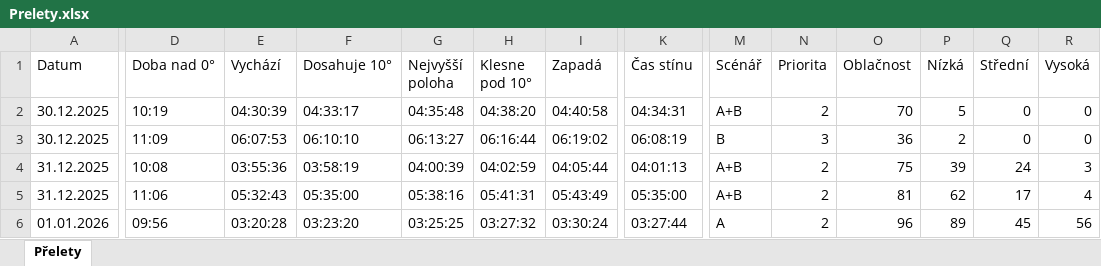
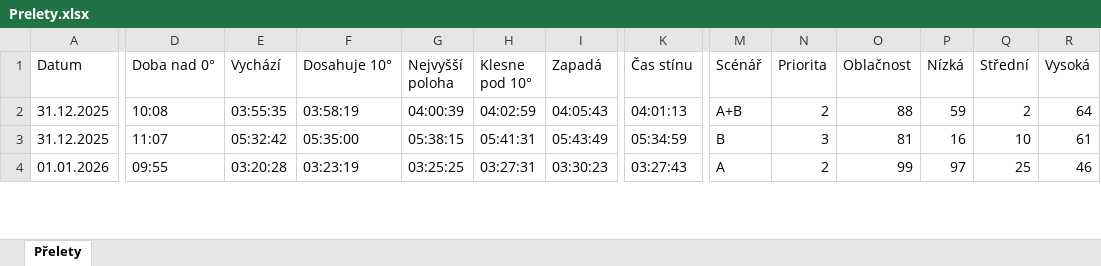
Before and after one commit to LASAR-DoSpace/LASARsat-Transit-Table, an Excel workbook: Prelety.xlsx, sheet Přelety, drawn as a sheet; only a part is shown, gaps mark what is left out; values as stored, in another font and other column widths than the file's, no cell formats; conditional formats not drawn; removed rows and columns are numbered as before the commit, all else as after; rows hold the shown columns only; the diff covers the shown part only; the diff names each change by its address in the sheet, - before the commit and + after, or states it on an @@ line.

```diff
--- a/Prelety.xlsx (sheet Přelety)
+++ b/Prelety.xlsx (sheet Přelety)
-row 2: 30.12.2025 | 10:19 | 04:30:39 | 04:33:17 | 04:35:48 | 04:38:20 | 04:40:58 | 04:34:31 | A+B | 2 | 70 | 5 | 0 | 0
-row 3: 30.12.2025 | 11:09 | 06:07:53 | 06:10:10 | 06:13:27 | 06:16:44 | 06:19:02 | 06:08:19 | B | 3 | 36 | 2 | 0 | 0
-E2 (Vychází): 03:55:36
+E2 (Vychází): 03:55:35
-I2 (Zapadá): 04:05:44
+I2 (Zapadá): 04:05:43
-O2 (Oblačnost): 75
+O2 (Oblačnost): 88
-P2 (Nízká): 39
+P2 (Nízká): 59
-Q2 (Střední): 24
+Q2 (Střední): 2
-R2 (Vysoká): 3
+R2 (Vysoká): 64
-D3 (Doba nad 0°): 11:06
+D3 (Doba nad 0°): 11:07
-E3 (Vychází): 05:32:43
+E3 (Vychází): 05:32:42
-G3 (Nejvyšší poloha): 05:38:16
+G3 (Nejvyšší poloha): 05:38:15
-K3 (Čas stínu): 05:35:00
+K3 (Čas stínu): 05:34:59
-M3 (Scénář): A+B
+M3 (Scénář): B
-N3 (Priorita): 2
+N3 (Priorita): 3
-P3 (Nízká): 62
+P3 (Nízká): 16
-Q3 (Střední): 17
+Q3 (Střední): 10
-R3 (Vysoká): 4
+R3 (Vysoká): 61
-D4 (Doba nad 0°): 09:56
+D4 (Doba nad 0°): 09:55
-F4 (Dosahuje 10°): 03:23:20
+F4 (Dosahuje 10°): 03:23:19
-H4 (Klesne pod 10°): 03:27:32
+H4 (Klesne pod 10°): 03:27:31
-I4 (Zapadá): 03:30:24
+I4 (Zapadá): 03:30:23
-K4 (Čas stínu): 03:27:44
+K4 (Čas stínu): 03:27:43
-O4 (Oblačnost): 96
+O4 (Oblačnost): 99
-P4 (Nízká): 89
+P4 (Nízká): 97
-Q4 (Střední): 45
+Q4 (Střední): 25
-R4 (Vysoká): 56
+R4 (Vysoká): 46
```
Also changed, not shown: 3 added rows and 128 edited cells elsewhere in this sheet, cell formats.
